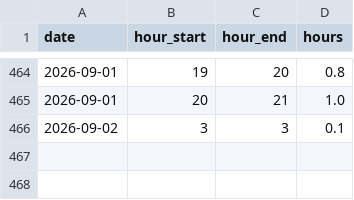
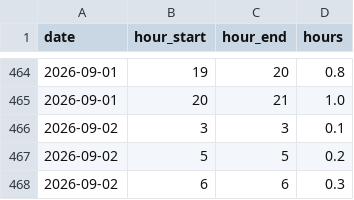
Before and after one commit to mikerudine/kyiv-air-raid-alerts, a CSV file: data/alerts.csv, drawn as a sheet; only a part is shown, gaps mark what is left out.

```diff
--- a/data/alerts.csv
+++ b/data/alerts.csv
@@ -466 +466,3 @@ date,hour_start,hour_end,hours
 2026-09-02,3,3,0.1
+2026-09-02,5,5,0.2
+2026-09-02,6,6,0.3
```
Also changed, not shown: data/daily.csv, data/drones-daily.csv, 14 other files.
